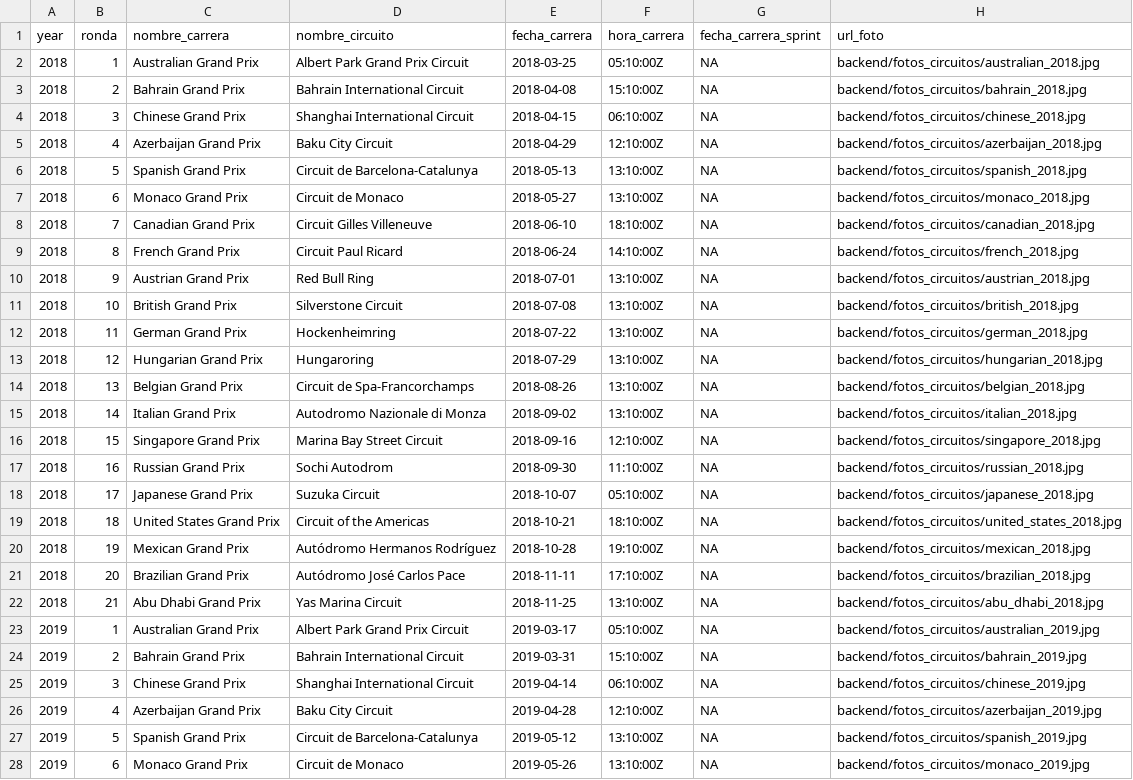
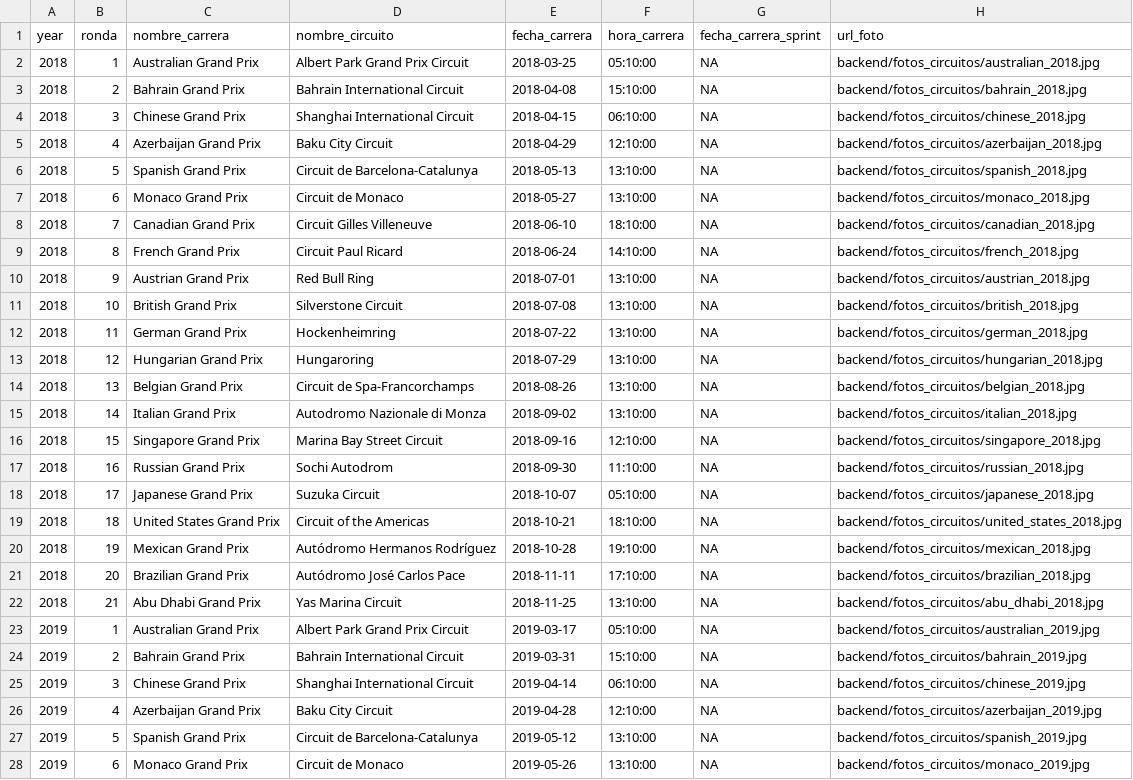
Before and after one commit to ArturoLat/F1TemplateData, a CSV file: calendario_carreras_2018_2024.csv, drawn as a sheet; only a part is shown; the diff covers the shown part only; the diff names each change by its address in the sheet, - before the commit and + after, or states it on an @@ line.

```diff
--- a/calendario_carreras_2018_2024.csv
+++ b/calendario_carreras_2018_2024.csv
-F2 (hora_carrera): 05:10:00Z
+F2 (hora_carrera): 05:10:00
-F3 (hora_carrera): 15:10:00Z
+F3 (hora_carrera): 15:10:00
-F4 (hora_carrera): 06:10:00Z
+F4 (hora_carrera): 06:10:00
-F5 (hora_carrera): 12:10:00Z
+F5 (hora_carrera): 12:10:00
-F6:F7 (hora_carrera): 13:10:00Z
+F6:F7 (hora_carrera): 13:10:00
-F8 (hora_carrera): 18:10:00Z
+F8 (hora_carrera): 18:10:00
-F9 (hora_carrera): 14:10:00Z
+F9 (hora_carrera): 14:10:00
-F10:F15 (hora_carrera): 13:10:00Z
+F10:F15 (hora_carrera): 13:10:00
-F16 (hora_carrera): 12:10:00Z
+F16 (hora_carrera): 12:10:00
-F17 (hora_carrera): 11:10:00Z
+F17 (hora_carrera): 11:10:00
-F18 (hora_carrera): 05:10:00Z
+F18 (hora_carrera): 05:10:00
-F19 (hora_carrera): 18:10:00Z
+F19 (hora_carrera): 18:10:00
-F20 (hora_carrera): 19:10:00Z
+F20 (hora_carrera): 19:10:00
-F21 (hora_carrera): 17:10:00Z
+F21 (hora_carrera): 17:10:00
-F22 (hora_carrera): 13:10:00Z
+F22 (hora_carrera): 13:10:00
-F23 (hora_carrera): 05:10:00Z
+F23 (hora_carrera): 05:10:00
-F24 (hora_carrera): 15:10:00Z
+F24 (hora_carrera): 15:10:00
-F25 (hora_carrera): 06:10:00Z
+F25 (hora_carrera): 06:10:00
-F26 (hora_carrera): 12:10:00Z
+F26 (hora_carrera): 12:10:00
-F27:F28 (hora_carrera): 13:10:00Z
+F27:F28 (hora_carrera): 13:10:00
```
Also changed, not shown: 126 edited cells elsewhere in this file, pilotos_2018_2024.csv, 7 other files.
